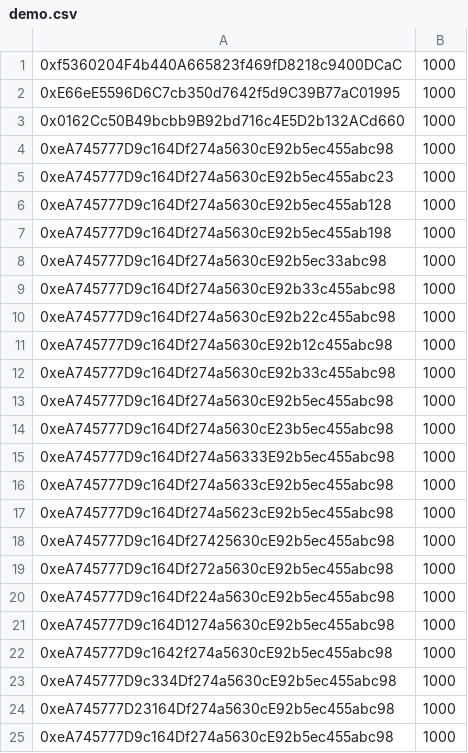
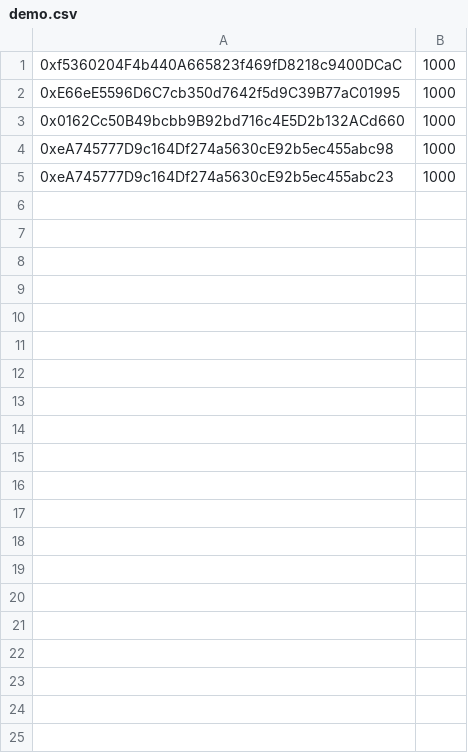
Before and after one commit to dinhnt94/polygon-vesting, a CSV file: demo.csv, drawn as a sheet; only a part is shown; the diff covers the shown part only; the diff names each change by its address in the sheet, - before the commit and + after, or states it on an @@ line.

```diff
--- a/demo.csv
+++ b/demo.csv
-row 6: 0xeA745777D9c164Df274a5630cE92b5ec455ab128 | 1000
-row 7: 0xeA745777D9c164Df274a5630cE92b5ec455ab198 | 1000
-row 8: 0xeA745777D9c164Df274a5630cE92b5ec33abc98 | 1000
-row 9: 0xeA745777D9c164Df274a5630cE92b33c455abc98 | 1000
-row 10: 0xeA745777D9c164Df274a5630cE92b22c455abc98 | 1000
-row 11: 0xeA745777D9c164Df274a5630cE92b12c455abc98 | 1000
-row 12: 0xeA745777D9c164Df274a5630cE92b33c455abc98 | 1000
-row 13: 0xeA745777D9c164Df274a5630cE92b5ec455abc98 | 1000
-row 14: 0xeA745777D9c164Df274a5630cE23b5ec455abc98 | 1000
-row 15: 0xeA745777D9c164Df274a56333E92b5ec455abc98 | 1000
-row 16: 0xeA745777D9c164Df274a5633cE92b5ec455abc98 | 1000
-row 17: 0xeA745777D9c164Df274a5623cE92b5ec455abc98 | 1000
-row 18: 0xeA745777D9c164Df27425630cE92b5ec455abc98 | 1000
-row 19: 0xeA745777D9c164Df272a5630cE92b5ec455abc98 | 1000
-row 20: 0xeA745777D9c164Df224a5630cE92b5ec455abc98 | 1000
-row 21: 0xeA745777D9c164D1274a5630cE92b5ec455abc98 | 1000
-row 22: 0xeA745777D9c1642f274a5630cE92b5ec455abc98 | 1000
-row 23: 0xeA745777D9c334Df274a5630cE92b5ec455abc98 | 1000
-row 24: 0xeA745777D23164Df274a5630cE92b5ec455abc98 | 1000
-row 25: 0xeA745777D9c164Df274a5630cE92b5ec455abc98 | 1000
```
Also changed, not shown: 15 removed rows elsewhere in this file, 2 other files.
